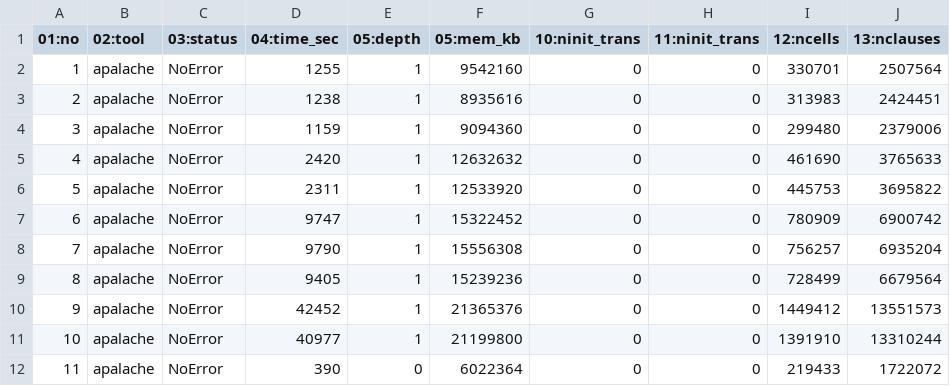
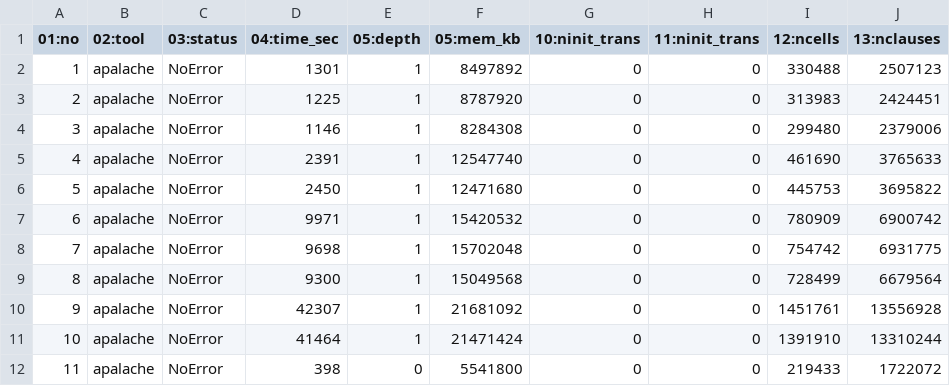
Before and after one commit to informalsystems/verification, a CSV file: spec/fork-cases/results/001indinv-apalache-unstable.csv, drawn as a sheet; only a part is shown; the diff covers the shown part only; the diff names each change by its address in the sheet, - before the commit and + after, or states it on an @@ line.

Commit message:
updated results

```diff
--- a/spec/fork-cases/results/001indinv-apalache-unstable.csv
+++ b/spec/fork-cases/results/001indinv-apalache-unstable.csv
-D2 (04:time_sec): 1255
+D2 (04:time_sec): 1301
-F2 (05:mem_kb): 9542160
+F2 (05:mem_kb): 8497892
-I2 (12:ncells): 330701
+I2 (12:ncells): 330488
-J2 (13:nclauses): 2507564
+J2 (13:nclauses): 2507123
-D3 (04:time_sec): 1238
+D3 (04:time_sec): 1225
-F3 (05:mem_kb): 8935616
+F3 (05:mem_kb): 8787920
-D4 (04:time_sec): 1159
+D4 (04:time_sec): 1146
-F4 (05:mem_kb): 9094360
+F4 (05:mem_kb): 8284308
-D5 (04:time_sec): 2420
+D5 (04:time_sec): 2391
-F5 (05:mem_kb): 12632632
+F5 (05:mem_kb): 12547740
-D6 (04:time_sec): 2311
+D6 (04:time_sec): 2450
-F6 (05:mem_kb): 12533920
+F6 (05:mem_kb): 12471680
-D7 (04:time_sec): 9747
+D7 (04:time_sec): 9971
-F7 (05:mem_kb): 15322452
+F7 (05:mem_kb): 15420532
-D8 (04:time_sec): 9790
+D8 (04:time_sec): 9698
-F8 (05:mem_kb): 15556308
+F8 (05:mem_kb): 15702048
-I8 (12:ncells): 756257
+I8 (12:ncells): 754742
-J8 (13:nclauses): 6935204
+J8 (13:nclauses): 6931775
-D9 (04:time_sec): 9405
+D9 (04:time_sec): 9300
-F9 (05:mem_kb): 15239236
+F9 (05:mem_kb): 15049568
-D10 (04:time_sec): 42452
+D10 (04:time_sec): 42307
-F10 (05:mem_kb): 21365376
+F10 (05:mem_kb): 21681092
-I10 (12:ncells): 1449412
+I10 (12:ncells): 1451761
-J10 (13:nclauses): 13551573
+J10 (13:nclauses): 13556928
-D11 (04:time_sec): 40977
+D11 (04:time_sec): 41464
-F11 (05:mem_kb): 21199800
+F11 (05:mem_kb): 21471424
-D12 (04:time_sec): 390
+D12 (04:time_sec): 398
-F12 (05:mem_kb): 6022364
+F12 (05:mem_kb): 5541800
```
Also changed, not shown: 86 edited cells elsewhere in this file, spec/fork-cases/results/001indinv-apalache-card.csv, 7 other files.
